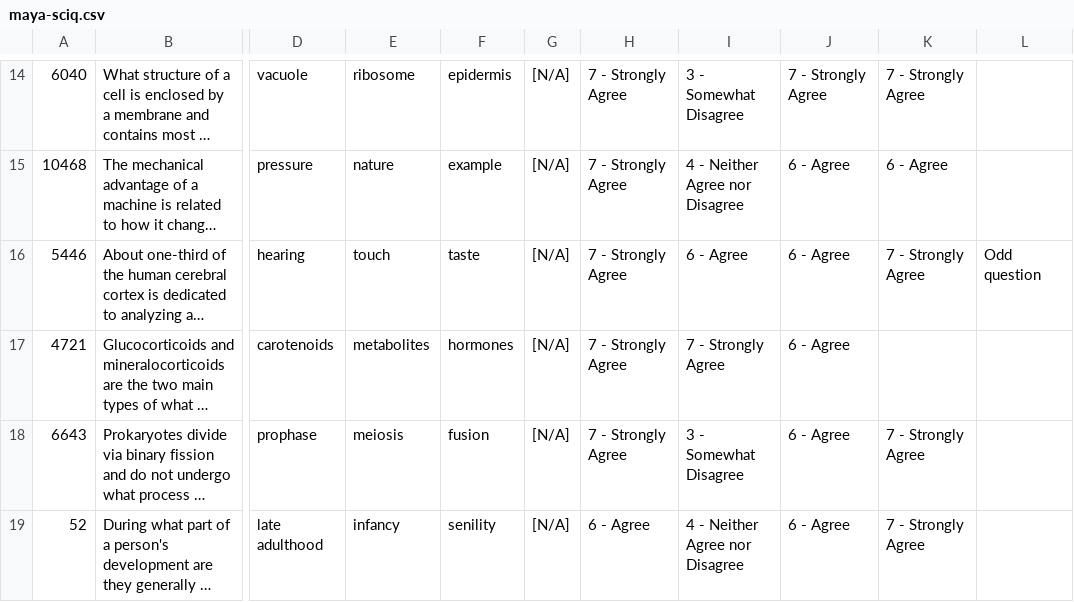
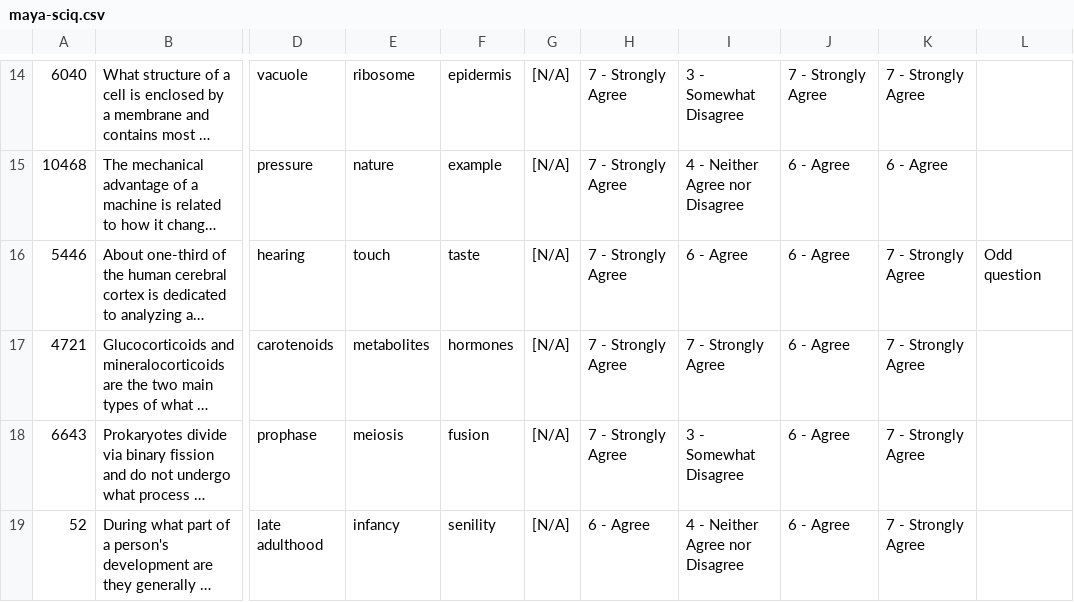
Before and after one commit to alidiusk/cs2731-final-project, a CSV file: evaluations/raw_data/maya-sciq.csv, drawn as a sheet; only a part is shown, gaps mark what is left out; long unchanged cells end in …; the diff names each change by its address in the sheet, - before the commit and + after, or states it on an @@ line.

Commit message:
Add evaluation artifacts (data, scripts, figure generation code)

```diff
--- a/evaluations/raw_data/maya-sciq.csv
+++ b/evaluations/raw_data/maya-sciq.csv
-K17: (empty)
+K17: 7 - Strongly Agree
```
Also changed, not shown: evaluations/data/dan-sciq.csv, evaluations/data/dan-synth.csv, 20 other files.
